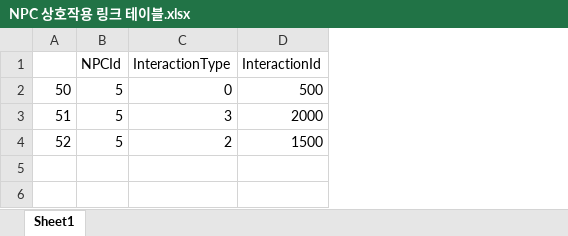
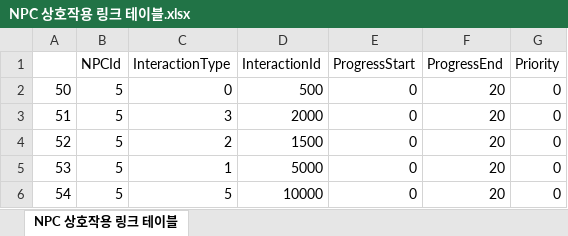
Before and after one commit to FChaGD/ProjectUnreal, an Excel workbook: 기획/테이블/캐릭터/NPC 상호작용 링크 테이블.xlsx, sheet NPC 상호작용 링크 테이블, drawn as a sheet; values as stored, in another font and other column widths than the file's, no borders; the diff names each change by its address in the sheet, - before the commit and + after, or states it on an @@ line.

```diff
--- a/기획/테이블/캐릭터/NPC 상호작용 링크 테이블.xlsx (sheet NPC 상호작용 링크 테이블)
+++ b/기획/테이블/캐릭터/NPC 상호작용 링크 테이블.xlsx (sheet NPC 상호작용 링크 테이블)
-sheet tab: Sheet1
+sheet tab: NPC 상호작용 링크 테이블
+column E (ProgressStart), rows 2-4: all 0
+column F (ProgressEnd), rows 2-4: all 20
+column G (Priority), rows 2-4: all 0
+row 5: 53 | 5 | 1 | 5000 | 0 | 20 | 0
+row 6: 54 | 5 | 5 | 10000 | 0 | 20 | 0
```
Also changed, not shown: 기획/테이블/캐릭터/NPC 상호작용 마무리 작업 테이블.xlsx, 기획/테이블/캐릭터/NPC 스크립트 테이블.xlsx, 37 other files.
